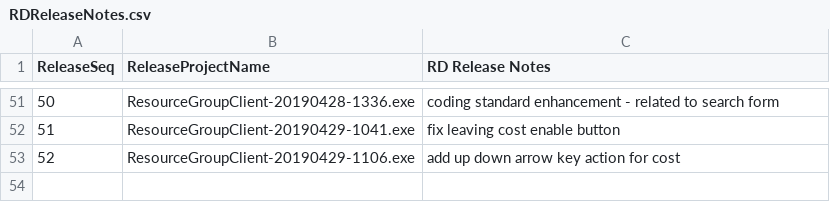
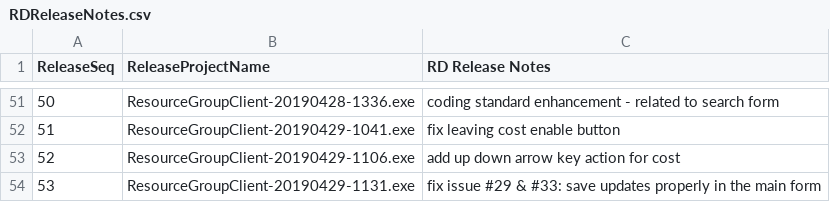
Before and after one commit to 929lwang1/SCPDemo201904, a CSV file: QARelease/RDReleaseNotes.csv, drawn as a sheet; only a part is shown, gaps mark what is left out.

Commit message:
fix issue #29 & #33: save updates properly in the main form

```diff
--- a/QARelease/RDReleaseNotes.csv
+++ b/QARelease/RDReleaseNotes.csv
@@ -53 +53,2 @@ ReleaseSeq,ReleaseProjectName,RD Release Notes
 52,ResourceGroupClient-20190429-1106.exe,add up down arrow key action for cost
+53,ResourceGroupClient-20190429-1131.exe,fix issue #29 & #33: save updates properly in the main form
```
Also changed, not shown: 2 other files.
